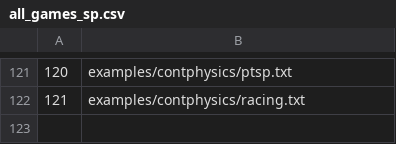
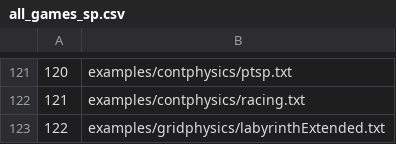
Before and after one commit to mayoras/GVGAI-pathfinding, a CSV file: examples/all_games_sp.csv, drawn as a sheet; only a part is shown, gaps mark what is left out; the diff names each change by its address in the sheet, - before the commit and + after, or states it on an @@ line.

```diff
--- a/examples/all_games_sp.csv
+++ b/examples/all_games_sp.csv
+row 123: 122 | examples/gridphysics/labyrinthExtended.txt
```
Also changed, not shown: 8 other files.
